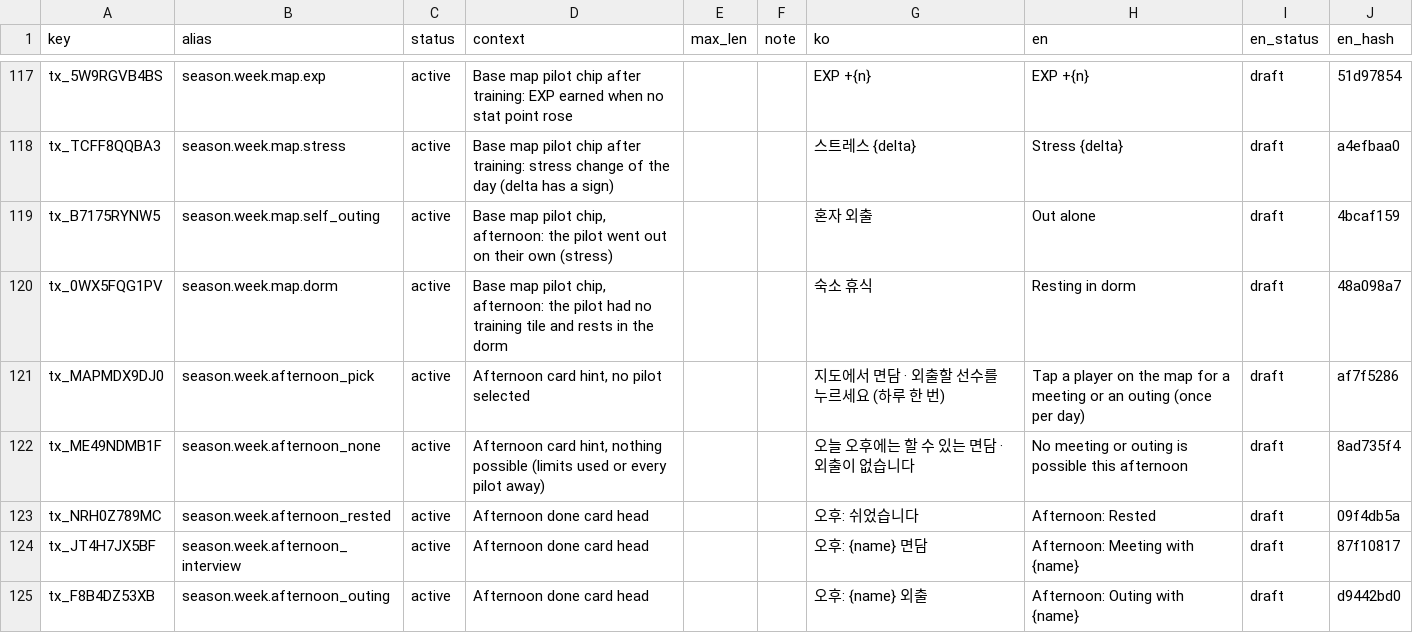
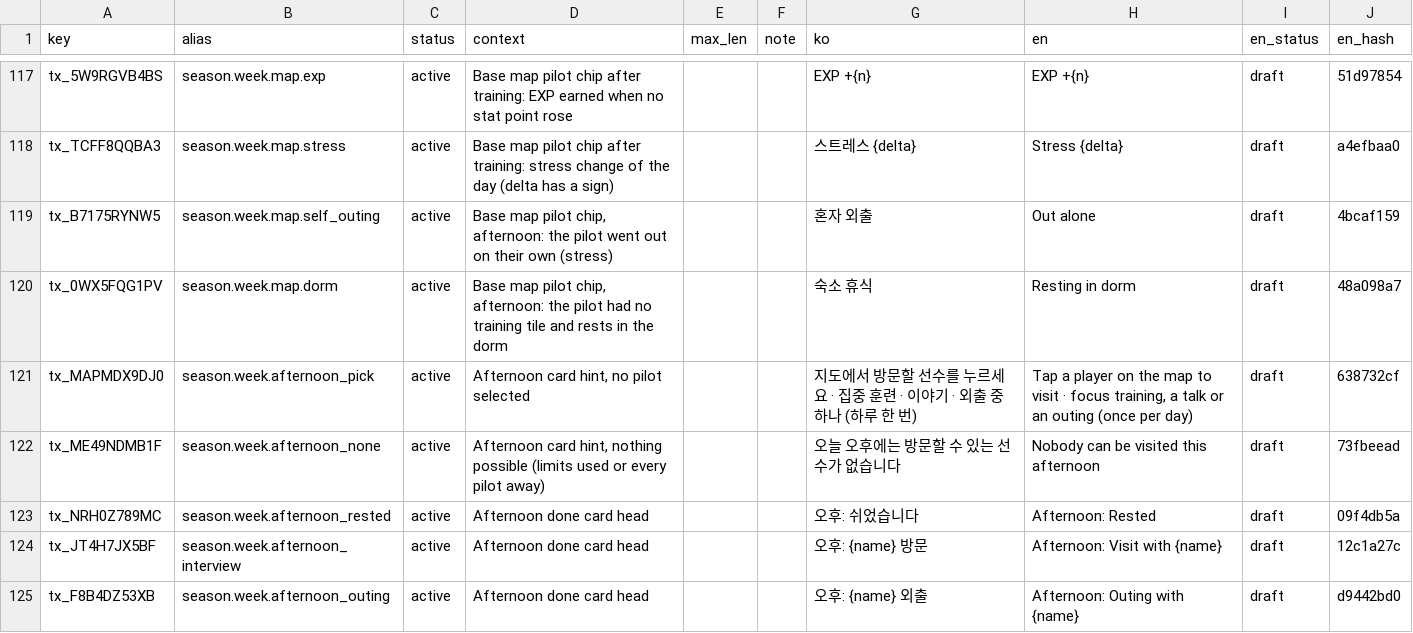
Before and after one commit to toniqat/esports-manager, a CSV file: data/l10n/src/season.csv, drawn as a sheet; only a part is shown, gaps mark what is left out; the diff covers the shown part only.

```diff
--- a/data/l10n/src/season.csv
+++ b/data/l10n/src/season.csv
@@ -120,6 +120,6 @@ tx_B7175RYNW5,season.week.map.self_outing,active,"Base map pilot chip, afternoon
 tx_0WX5FQG1PV,season.week.map.dorm,active,"Base map pilot chip, afternoon: the pilot had no training tile and rests in the dorm",,,숙소 휴식,Resting in dorm,draft,48a098a7
-tx_MAPMDX9DJ0,season.week.afternoon_pick,active,"Afternoon card hint, no pilot selected",,,지도에서 면담 · 외출할 선수를 누르세요 (하루 한 번),Tap a player on the map for a meeting or an outing (once per day),draft,af7f5286
-tx_ME49NDMB1F,season.week.afternoon_none,active,"Afternoon card hint, nothing possible (limits used or every pilot away)",,,오늘 오후에는 할 수 있는 면담 · 외출이 없습니다,No meeting or outing is possible this afternoon,draft,8ad735f4
+tx_MAPMDX9DJ0,season.week.afternoon_pick,active,"Afternoon card hint, no pilot selected",,,지도에서 방문할 선수를 누르세요 · 집중 훈련 · 이야기 · 외출 중 하나 (하루 한 번),"Tap a player on the map to visit · focus training, a talk or an outing (once per day)",draft,638732cf
+tx_ME49NDMB1F,season.week.afternoon_none,active,"Afternoon card hint, nothing possible (limits used or every pilot away)",,,오늘 오후에는 방문할 수 있는 선수가 없습니다,Nobody can be visited this afternoon,draft,73fbeead
 tx_NRH0Z789MC,season.week.afternoon_rested,active,Afternoon done card head,,,오후: 쉬었습니다,Afternoon: Rested,draft,09f4db5a
-tx_JT4H7JX5BF,season.week.afternoon_interview,active,Afternoon done card head,,,오후: {name} 면담,Afternoon: Meeting with {name},draft,87f10817
+tx_JT4H7JX5BF,season.week.afternoon_interview,active,Afternoon done card head,,,오후: {name} 방문,Afternoon: Visit with {name},draft,12c1a27c
 tx_F8B4DZ53XB,season.week.afternoon_outing,active,Afternoon done card head,,,오후: {name} 외출,Afternoon: Outing with {name},draft,d9442bd0
```
Also changed, not shown: 5 added rows and 11 edited cells elsewhere in this file, data/csv/const.csv, 22 other files.
